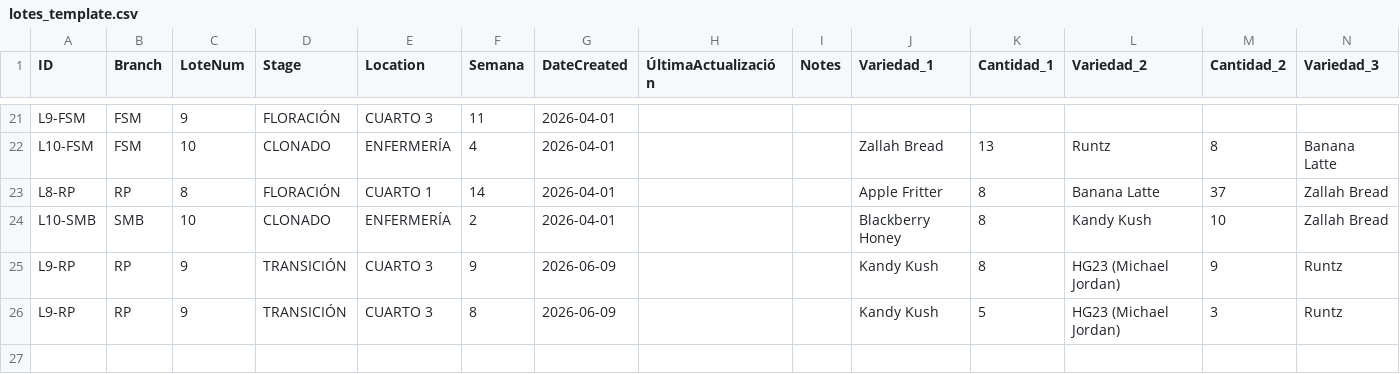
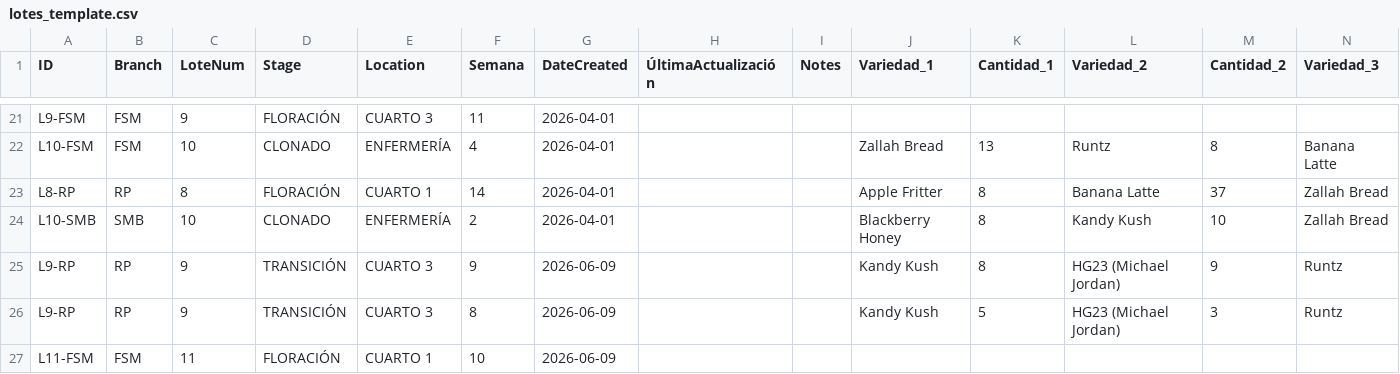
Before and after one commit to ALi3naTEd0/control_lotes, a CSV file: lotes_template.csv, drawn as a sheet; only a part is shown, gaps mark what is left out; rows hold the shown columns only; the diff names each change by its address in the sheet, - before the commit and + after, or states it on an @@ line.

Commit message:
Actualización 2026-06-09 16:43 JP

```diff
--- a/lotes_template.csv
+++ b/lotes_template.csv
+row 27: L11-FSM | FSM | 11 | FLORACIÓN | CUARTO 1 | 10 | 2026-06-09
```
